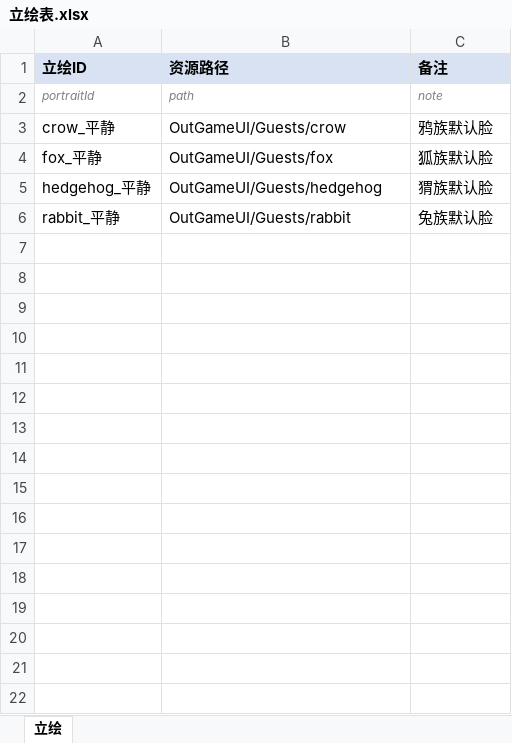
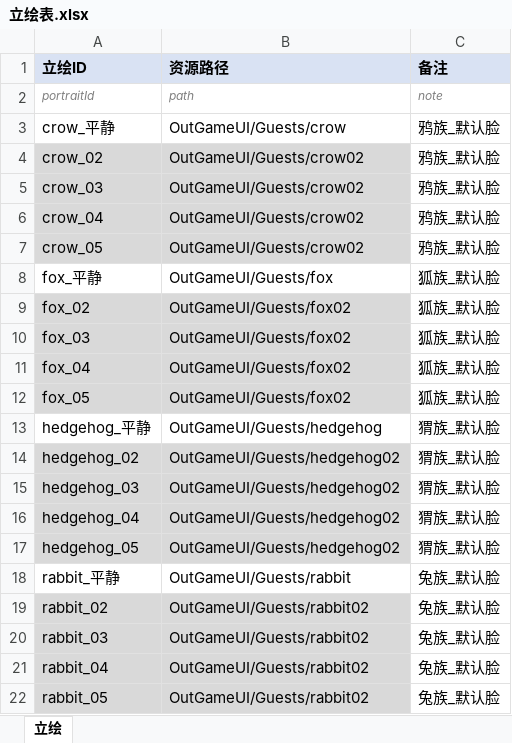
Before and after one commit to CsOHQAQ/2026MasterHouse, an Excel workbook: Excel/立绘表.xlsx, sheet 立绘, drawn as a sheet; values as stored, in another font and other column widths than the file's, no borders; addresses are those after the commit; the diff names each change by its address in the sheet, - before the commit and + after, or states it on an @@ line.

```diff
--- a/Excel/立绘表.xlsx (sheet 立绘)
+++ b/Excel/立绘表.xlsx (sheet 立绘)
-C3 (备注): 鸦族默认脸
+C3 (备注): 鸦族_默认脸
+row 4: crow_02 | OutGameUI/Guests/crow02 | 鸦族_默认脸
+row 5: crow_03 | OutGameUI/Guests/crow02 | 鸦族_默认脸
+row 6: crow_04 | OutGameUI/Guests/crow02 | 鸦族_默认脸
+row 7: crow_05 | OutGameUI/Guests/crow02 | 鸦族_默认脸
-C8 (备注): 狐族默认脸
+C8 (备注): 狐族_默认脸
+row 9: fox_02 | OutGameUI/Guests/fox02 | 狐族_默认脸
+row 10: fox_03 | OutGameUI/Guests/fox02 | 狐族_默认脸
+row 11: fox_04 | OutGameUI/Guests/fox02 | 狐族_默认脸
+row 12: fox_05 | OutGameUI/Guests/fox02 | 狐族_默认脸
-C13 (备注): 猬族默认脸
+C13 (备注): 猬族_默认脸
+row 14: hedgehog_02 | OutGameUI/Guests/hedgehog02 | 猬族_默认脸
+row 15: hedgehog_03 | OutGameUI/Guests/hedgehog02 | 猬族_默认脸
+row 16: hedgehog_04 | OutGameUI/Guests/hedgehog02 | 猬族_默认脸
+row 17: hedgehog_05 | OutGameUI/Guests/hedgehog02 | 猬族_默认脸
-C18 (备注): 兔族默认脸
+C18 (备注): 兔族_默认脸
+row 19: rabbit_02 | OutGameUI/Guests/rabbit02 | 兔族_默认脸
+row 20: rabbit_03 | OutGameUI/Guests/rabbit02 | 兔族_默认脸
+row 21: rabbit_04 | OutGameUI/Guests/rabbit02 | 兔族_默认脸
+row 22: rabbit_05 | OutGameUI/Guests/rabbit02 | 兔族_默认脸
```
Also changed, not shown: 8 other files.
